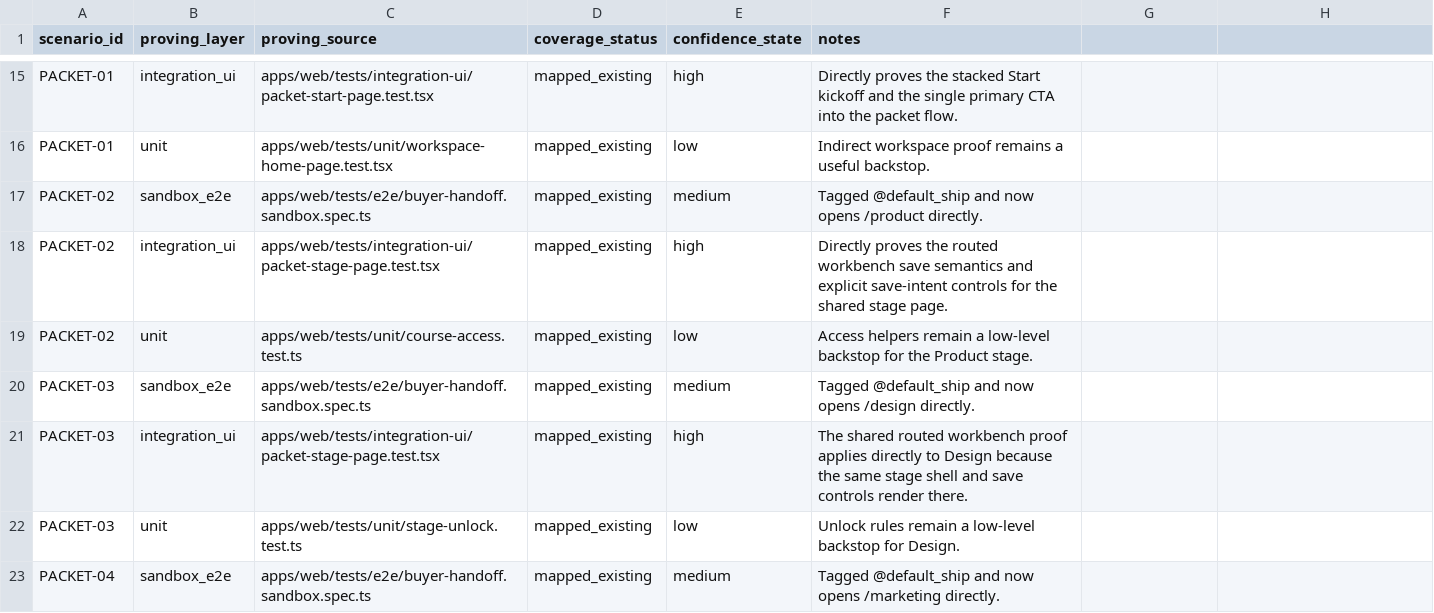
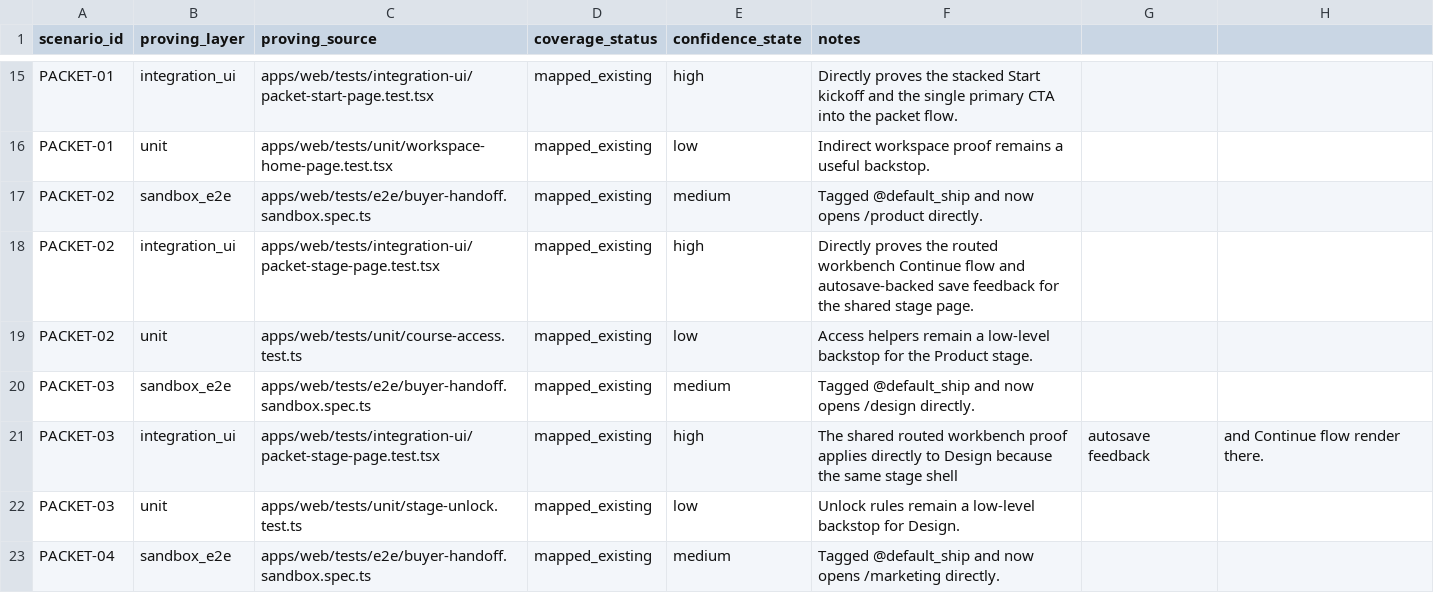
Before and after one commit to Man-Meets-AI/ship-by-sunday, a CSV file: qa/coverage.csv, drawn as a sheet; only a part is shown, gaps mark what is left out; the diff covers the shown part only.

```diff
--- a/qa/coverage.csv
+++ b/qa/coverage.csv
@@ -17,6 +17,6 @@ PACKET-01,unit,apps/web/tests/unit/workspace-home-page.test.tsx,mapped_existing,
 PACKET-02,sandbox_e2e,apps/web/tests/e2e/buyer-handoff.sandbox.spec.ts,mapped_existing,medium,Tagged @default_ship and now opens /product directly.
-PACKET-02,integration_ui,apps/web/tests/integration-ui/packet-stage-page.test.tsx,mapped_existing,high,Directly proves the routed workbench save semantics and explicit save-intent controls for the shared stage page.
+PACKET-02,integration_ui,apps/web/tests/integration-ui/packet-stage-page.test.tsx,mapped_existing,high,Directly proves the routed workbench Continue flow and autosave-backed save feedback for the shared stage page.
 PACKET-02,unit,apps/web/tests/unit/course-access.test.ts,mapped_existing,low,Access helpers remain a low-level backstop for the Product stage.
 PACKET-03,sandbox_e2e,apps/web/tests/e2e/buyer-handoff.sandbox.spec.ts,mapped_existing,medium,Tagged @default_ship and now opens /design directly.
-PACKET-03,integration_ui,apps/web/tests/integration-ui/packet-stage-page.test.tsx,mapped_existing,high,The shared routed workbench proof applies directly to Design because the same stage shell and save controls render there.
+PACKET-03,integration_ui,apps/web/tests/integration-ui/packet-stage-page.test.tsx,mapped_existing,high,The shared routed workbench proof applies directly to Design because the same stage shell, autosave feedback, and Continue flow render there.
 PACKET-03,unit,apps/web/tests/unit/stage-unlock.test.ts,mapped_existing,low,Unlock rules remain a low-level backstop for Design.
```
Also changed, not shown: 7 edited cells elsewhere in this file, qa/journeys.csv, qa/test-inventory.csv, 21 other files.
